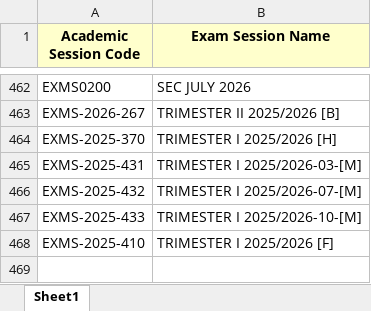
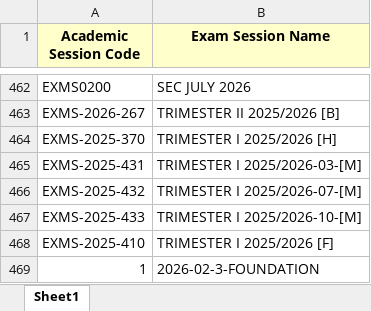
Before and after one commit to vailianvc/pre-dtct, an Excel workbook: data/glossary/glossary_sgcm_academicsessioncode.xlsx, sheet Sheet1, drawn as a sheet; only a part is shown, gaps mark what is left out; values as stored, in another font and other column widths than the file's, no borders; the diff names each change by its address in the sheet, - before the commit and + after, or states it on an @@ line.

Commit message:
Update academic session codes

```diff
--- a/data/glossary/glossary_sgcm_academicsessioncode.xlsx (sheet Sheet1)
+++ b/data/glossary/glossary_sgcm_academicsessioncode.xlsx (sheet Sheet1)
+row 469: 1 | 2026-02-3-FOUNDATION
```
